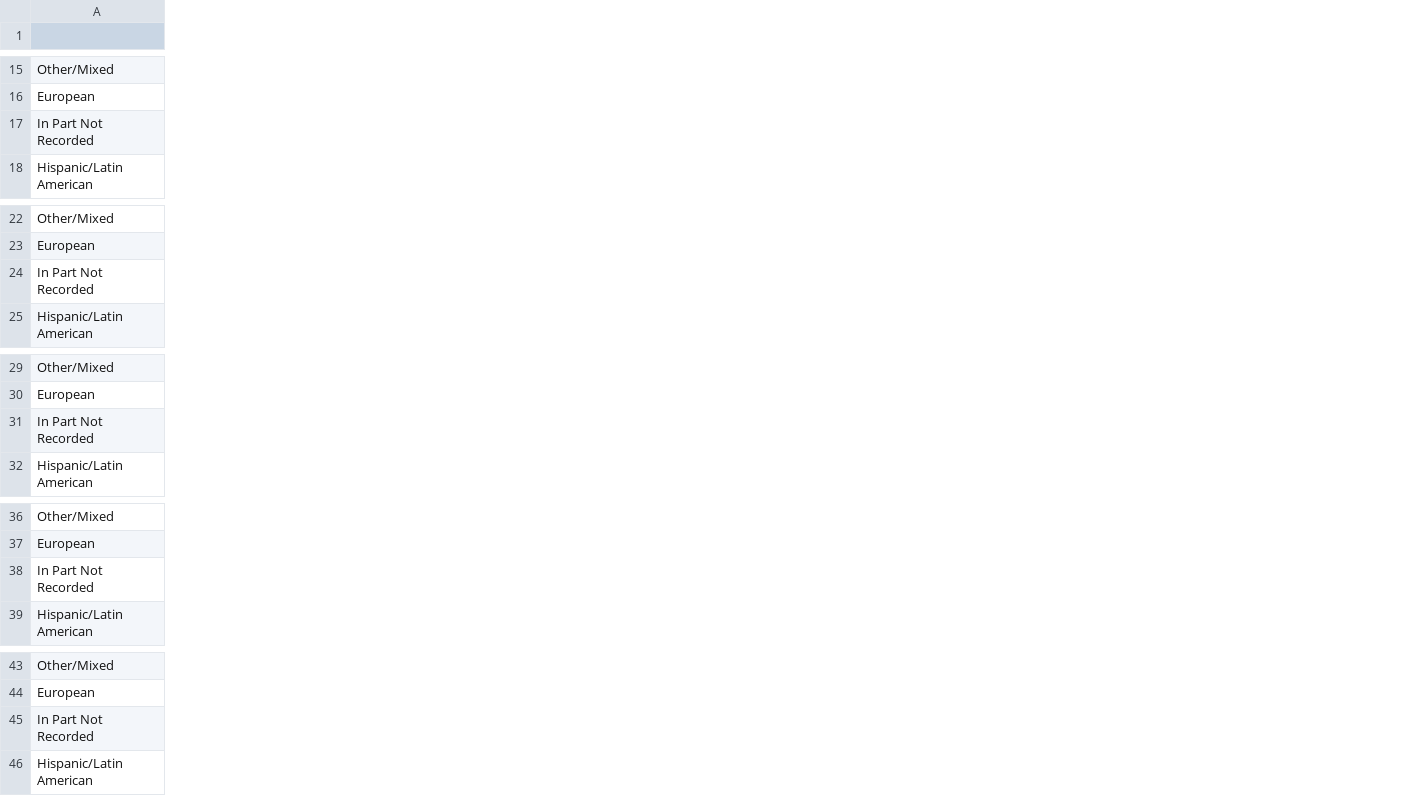
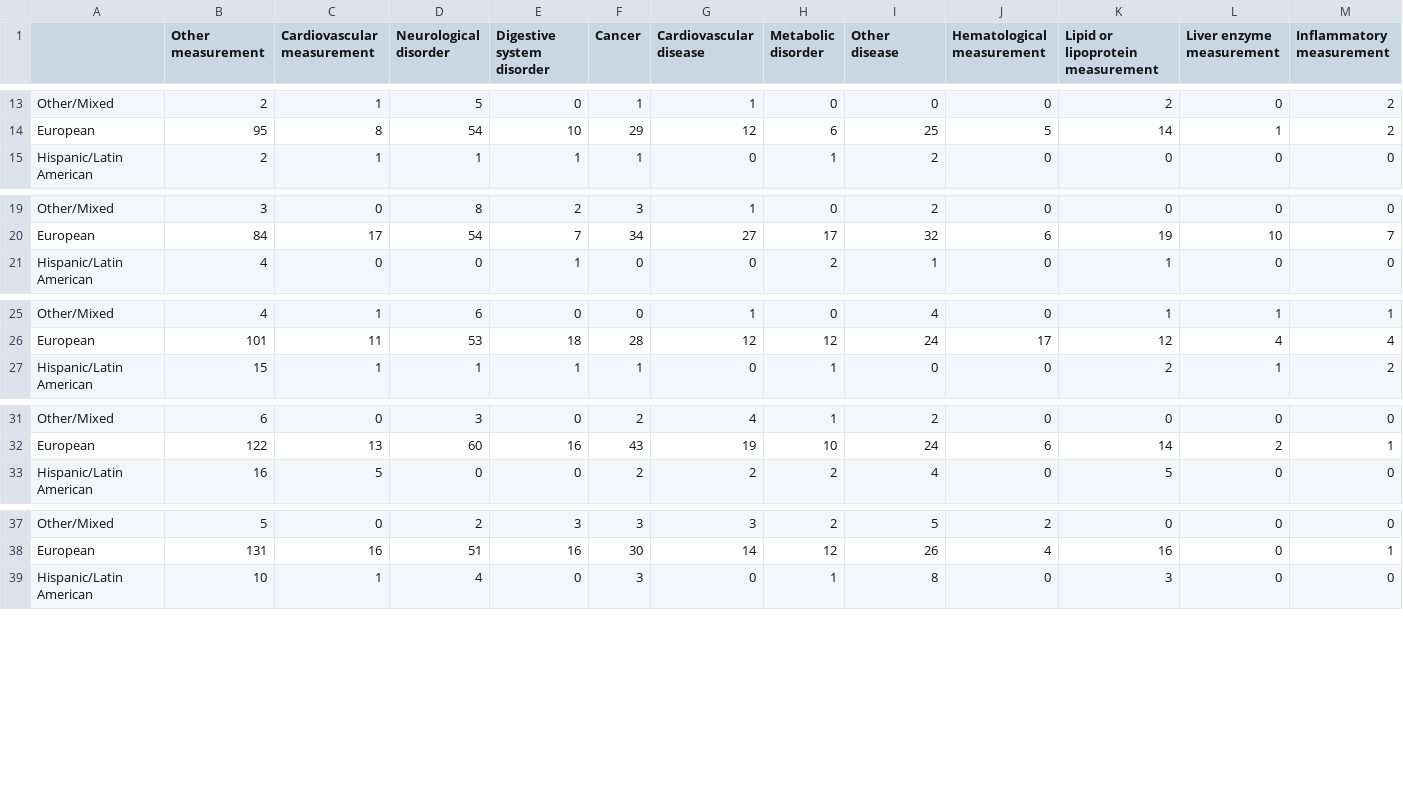
Before and after one commit to crahal/GWASDiversityMonitor, a CSV file: gwasdiversitymonitor_app/data/toplot/heatmap_count_initial.csv, drawn as a sheet; only a part is shown, gaps mark what is left out; removed rows and columns are numbered as before the commit, all else as after; rows hold the shown columns only; the diff covers the shown part only; the diff names each change by its address in the sheet, - before the commit and + after, or states it on an @@ line.

```diff
--- a/gwasdiversitymonitor_app/data/toplot/heatmap_count_initial.csv
+++ b/gwasdiversitymonitor_app/data/toplot/heatmap_count_initial.csv
+column B (Other measurement), rows 13-15: 2 | 95 | 2; rows 19-21: 3 | 84 | 4; rows 25-27: 4 | 101 | 15; rows 31-33: 6 | 122 | 16; rows 37-39: 5 | 131 | 10
+column C (Cardiovascular measurement), rows 13-15: 1 | 8 | 1; rows 19-21: 0 | 17 | 0; rows 25-27: 1 | 11 | 1; rows 31-33: 0 | 13 | 5; rows 37-39: 0 | 16 | 1
+column D (Neurological disorder), rows 13-15: 5 | 54 | 1; rows 19-21: 8 | 54 | 0; rows 25-27: 6 | 53 | 1; rows 31-33: 3 | 60 | 0; rows 37-39: 2 | 51 | 4
+column E (Digestive system disorder), rows 13-15: 0 | 10 | 1; rows 19-21: 2 | 7 | 1; rows 25-27: 0 | 18 | 1; rows 31-33: 0 | 16 | 0; rows 37-39: 3 | 16 | 0
+column F (Cancer), rows 13-15: 1 | 29 | 1; rows 19-21: 3 | 34 | 0; rows 25-27: 0 | 28 | 1; rows 31-33: 2 | 43 | 2; rows 37-39: 3 | 30 | 3
+column G (Cardiovascular disease), rows 13-15: 1 | 12 | 0; rows 19-21: 1 | 27 | 0; rows 25-27: 1 | 12 | 0; rows 31-33: 4 | 19 | 2; rows 37-39: 3 | 14 | 0
+column H (Metabolic disorder), rows 13-15: 0 | 6 | 1; rows 19-21: 0 | 17 | 2; rows 25-27: 0 | 12 | 1; rows 31-33: 1 | 10 | 2; rows 37-39: 2 | 12 | 1
+column I (Other disease), rows 13-15: 0 | 25 | 2; rows 19-21: 2 | 32 | 1; rows 25-27: 4 | 24 | 0; rows 31-33: 2 | 24 | 4; rows 37-39: 5 | 26 | 8
+column J (Hematological measurement), rows 13-15: 0 | 5 | 0; rows 19-21: 0 | 6 | 0; rows 25-27: 0 | 17 | 0; rows 31-33: 0 | 6 | 0; rows 37-39: 2 | 4 | 0
+column K (Lipid or lipoprotein measurement), rows 13-15: 2 | 14 | 0; rows 19-21: 0 | 19 | 1; rows 25-27: 1 | 12 | 2; rows 31-33: 0 | 14 | 5; rows 37-39: 0 | 16 | 3
+column L (Liver enzyme measurement), rows 13-15: 0 | 1 | 0; rows 19-21: 0 | 10 | 0; rows 25-27: 1 | 4 | 1; rows 31-33: 0 | 2 | 0; rows 37-39: all 0
+column M (Inflammatory measurement), rows 13-15: 2 | 2 | 0; rows 19-21: 0 | 7 | 0; rows 25-27: 1 | 4 | 2; rows 31-33: 0 | 1 | 0; rows 37-39: 0 | 1 | 0
-row 17: In Part Not Recorded
-row 24: In Part Not Recorded
-row 31: In Part Not Recorded
-row 38: In Part Not Recorded
-row 45: In Part Not Recorded
```
Also changed, not shown: 7 removed rows, 5 added columns and 6 edited cells elsewhere in this file, gwasdiversitymonitor_app/data/toplot/doughnut_df.csv, gwasdiversitymonitor_app/data/toplot/heatmap_count_replication.csv, 9 other files.
